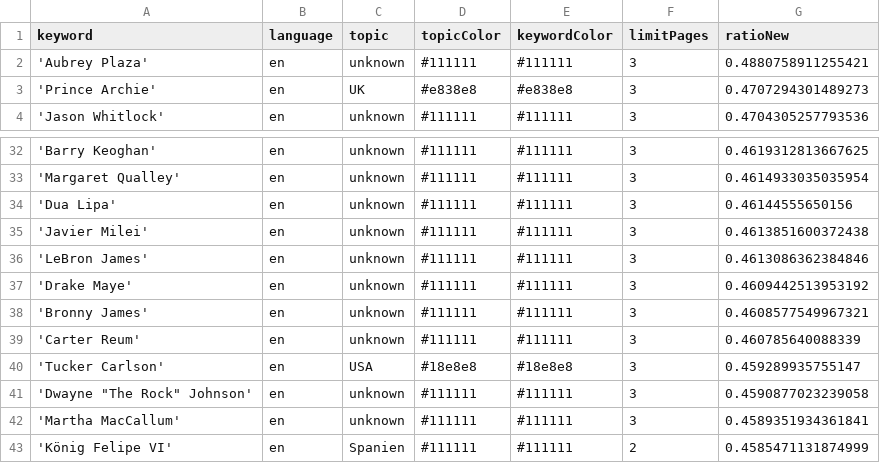
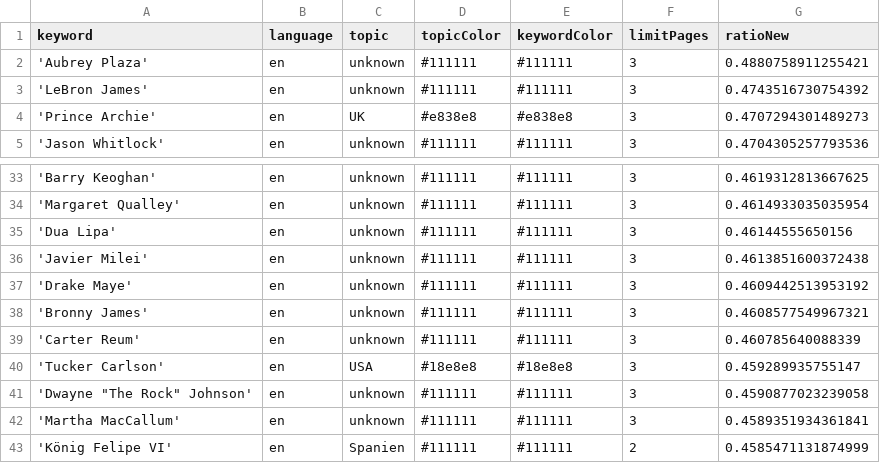
Before and after one commit to pg-ufr-news/personWhisperer, a CSV file: keywords.csv, drawn as a sheet; only a part is shown, gaps mark what is left out.

```diff
--- a/keywords.csv
+++ b/keywords.csv
@@ -2,2 +2,3 @@ keyword,language,topic,topicColor,keywordColor,limitPages,ratioNew
 'Aubrey Plaza',en,unknown,#111111,#111111,3,0.4880758911255421
+'LeBron James',en,unknown,#111111,#111111,3,0.4743516730754392
 'Prince Archie',en,UK,#e838e8,#e838e8,3,0.4707294301489273
@@ -35,3 +36,2 @@ keyword,language,topic,topicColor,keywordColor,limitPages,ratioNew
 'Javier Milei',en,unknown,#111111,#111111,3,0.4613851600372438
-'LeBron James',en,unknown,#111111,#111111,3,0.4613086362384846
 'Drake Maye',en,unknown,#111111,#111111,3,0.4609442513953192
```
Also changed, not shown: csv/news_2025_02.csv, 1 other file.
